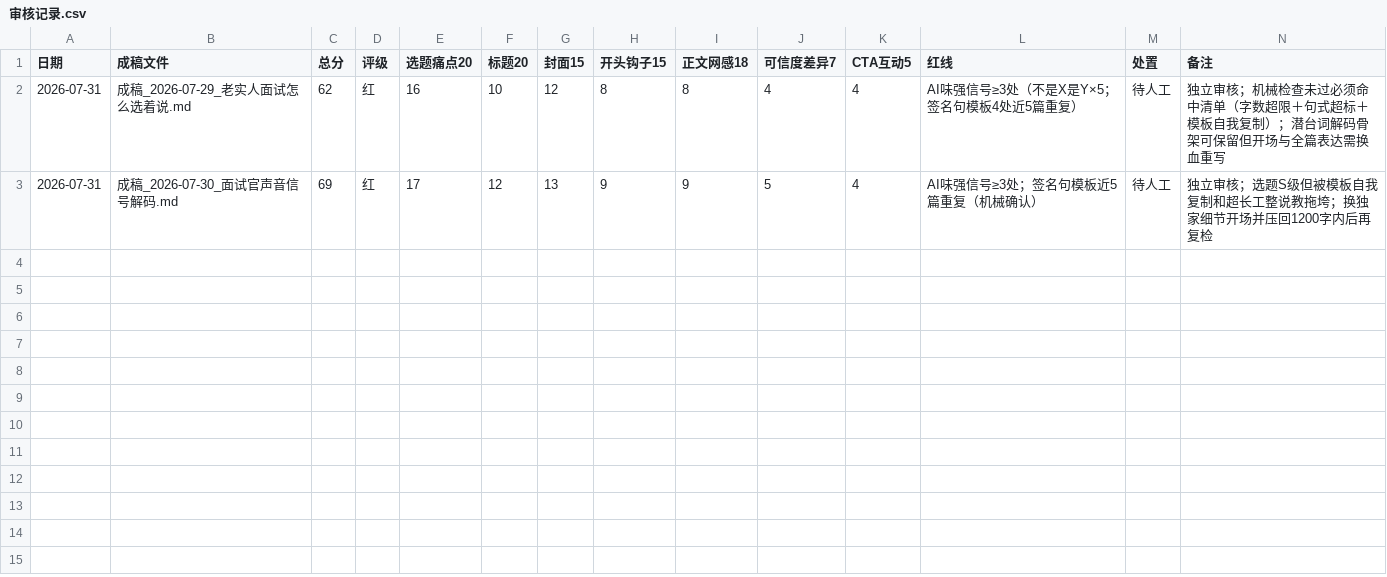
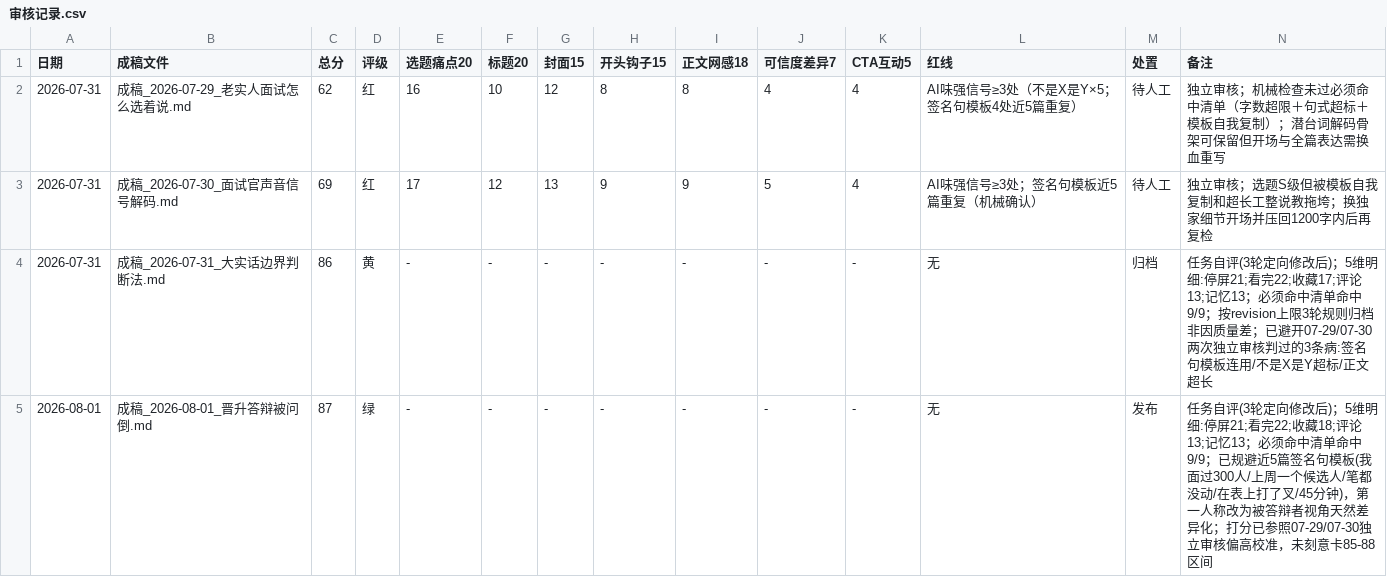
Before and after one commit to erichecan/businessskills, a CSV file: xhs/素材库/审核记录.csv, drawn as a sheet; the diff names each change by its address in the sheet, - before the commit and + after, or states it on an @@ line.

```diff
--- a/xhs/素材库/审核记录.csv
+++ b/xhs/素材库/审核记录.csv
+row 4: 2026-07-31 | 成稿_2026-07-31_大实话边界判断法.md | 86 | 黄 | - | - | - | - | - | - | - | 无 | 归档 | 任务自评(3轮定向修改后)；5维明细:停屏21;看完22;收藏17;评论13;记忆13；必须命中清单命中9/9；按revision上限3轮规则归档非因质量差；已避开07-29/07-30两次独立审核判过的3条病:签名句模板连用/不是X是Y超标/正文超长
+row 5: 2026-08-01 | 成稿_2026-08-01_晋升答辩被问倒.md | 87 | 绿 | - | - | - | - | - | - | - | 无 | 发布 | 任务自评(3轮定向修改后)；5维明细:停屏21;看完22;收藏18;评论13;记忆13；必须命中清单命中9/9；已规避近5篇签名句模板(我面过300人/上周一个候选人/笔都没动/在表上打了叉/45分钟)，第一人称改为被答辩者视角天然差异化；打分已参照07-29/07-30独立审核偏高校准，未刻意卡85-88区间
```
Also changed, not shown: xhs/素材库/词库.csv, 7 other files.
